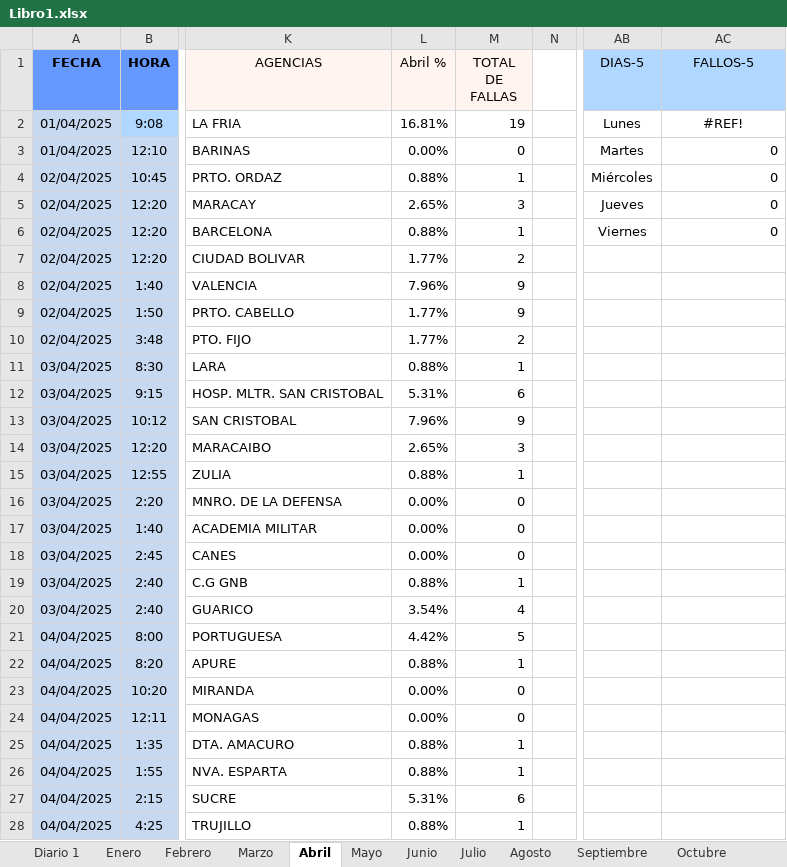
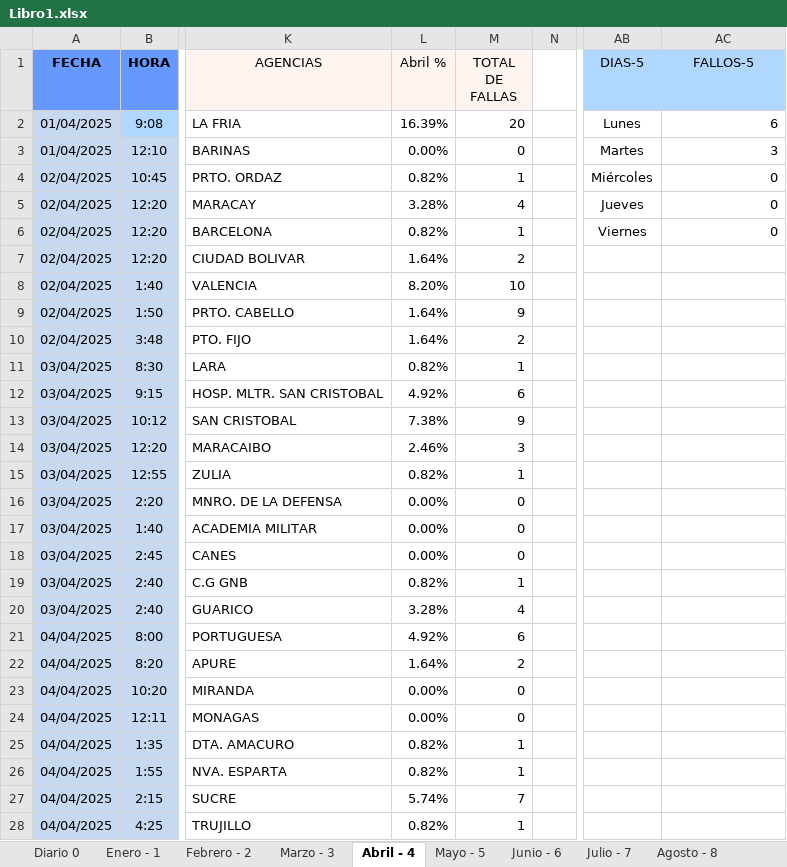
Before and after one commit to zairelyshdz/caidas_agencias_banfanb, an Excel workbook: Libro1.xlsx, sheet Abril - 4, drawn as a sheet; only a part is shown, gaps mark what is left out; values as stored, in another font and other column widths than the file's, no borders; the diff covers the shown part only; the diff names each change by its address in the sheet, - before the commit and + after, or states it on an @@ line.

Commit message:
Changes to be committed:  Se utilizó la funcion para cargar los datos de la hoja de excel y graficar los datos 	modified:   Libro1.xlsx 	modified:   index.html 	modified:   meses/abril.html 	modified:   meses/enero.html 	modified:   meses/febrero.html 	modified:   meses/marzo.html 	deleted:    prueba2.html 	deleted:    prueba3.html 	deleted:    src/charts3.js 	modified:   src/weekly.js

```diff
--- a/Libro1.xlsx (sheet Abril - 4)
+++ b/Libro1.xlsx (sheet Abril - 4)
-sheet tab: Diario 1
+sheet tab: Diario 0
-sheet tab: Enero
+sheet tab: Enero - 1
-sheet tab: Febrero
+sheet tab: Febrero - 2
-sheet tab: Marzo
+sheet tab: Marzo - 3
-sheet tab: Abril
+sheet tab: Abril - 4
-sheet tab: Mayo
+sheet tab: Mayo - 5
-sheet tab: Junio
+sheet tab: Junio - 6
-sheet tab: Julio
+sheet tab: Julio - 7
-sheet tab: Agosto
+sheet tab: Agosto - 8
-L2 (Abril %): 16.81%
+L2 (Abril %): 16.39%
-M2 (TOTAL DE FALLAS): 19
+M2 (TOTAL DE FALLAS): 20
-AC2 (FALLOS-5): #REF!
+AC2 (FALLOS-5): 6
-AC2 alignment: center
+AC2 alignment: right
-AC3 (FALLOS-5): 0
+AC3 (FALLOS-5): 3
-L4 (Abril %): 0.88%
+L4 (Abril %): 0.82%
-L5 (Abril %): 2.65%
+L5 (Abril %): 3.28%
-M5 (TOTAL DE FALLAS): 3
+M5 (TOTAL DE FALLAS): 4
-L6 (Abril %): 0.88%
+L6 (Abril %): 0.82%
-L7 (Abril %): 1.77%
+L7 (Abril %): 1.64%
-L8 (Abril %): 7.96%
+L8 (Abril %): 8.20%
-M8 (TOTAL DE FALLAS): 9
+M8 (TOTAL DE FALLAS): 10
-L9:L10 (Abril %): 1.77%
+L9:L10 (Abril %): 1.64%
-L11 (Abril %): 0.88%
+L11 (Abril %): 0.82%
-L12 (Abril %): 5.31%
+L12 (Abril %): 4.92%
-L13 (Abril %): 7.96%
+L13 (Abril %): 7.38%
-L14 (Abril %): 2.65%
+L14 (Abril %): 2.46%
-L15 (Abril %): 0.88%
+L15 (Abril %): 0.82%
-L19 (Abril %): 0.88%
+L19 (Abril %): 0.82%
-L20 (Abril %): 3.54%
+L20 (Abril %): 3.28%
-L21 (Abril %): 4.42%
+L21 (Abril %): 4.92%
-M21 (TOTAL DE FALLAS): 5
+M21 (TOTAL DE FALLAS): 6
-L22 (Abril %): 0.88%
+L22 (Abril %): 1.64%
-M22 (TOTAL DE FALLAS): 1
+M22 (TOTAL DE FALLAS): 2
-L25:L26 (Abril %): 0.88%
+L25:L26 (Abril %): 0.82%
-L27 (Abril %): 5.31%
+L27 (Abril %): 5.74%
-M27 (TOTAL DE FALLAS): 6
+M27 (TOTAL DE FALLAS): 7
-L28 (Abril %): 0.88%
+L28 (Abril %): 0.82%
```
Also changed, not shown: 9 added rows and 9 edited cells elsewhere in this sheet, sheet Febrero - 2, sheet Diario 0, sheet Enero - 1, other sheet tabs, formulas that keep their value, 9 other files.
